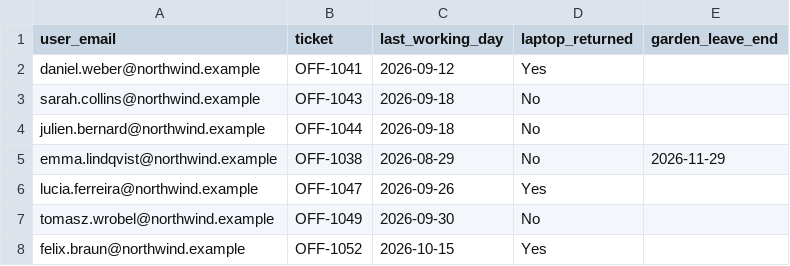
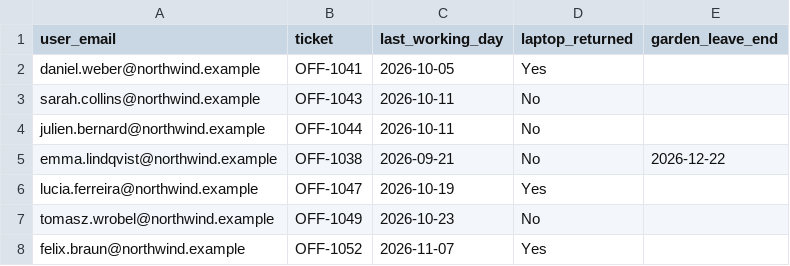
Before and after one commit to li-wagner/agentic-ai-demo, a CSV file: data/offboarding_log.csv, drawn as a sheet.

Commit message:
Modify offboarding log with updated dates
Updated last working days and laptop return status for several users.

```diff
--- a/data/offboarding_log.csv
+++ b/data/offboarding_log.csv
@@ -1,8 +1,8 @@
 user_email,ticket,last_working_day,laptop_returned,garden_leave_end
-daniel.weber@northwind.example,OFF-1041,2026-09-12,Yes,
-sarah.collins@northwind.example,OFF-1043,2026-09-18,No,
-julien.bernard@northwind.example,OFF-1044,2026-09-18,No,
-emma.lindqvist@northwind.example,OFF-1038,2026-08-29,No,2026-11-29
-lucia.ferreira@northwind.example,OFF-1047,2026-09-26,Yes,
-tomasz.wrobel@northwind.example,OFF-1049,2026-09-30,No,
-felix.braun@northwind.example,OFF-1052,2026-10-15,Yes,
+daniel.weber@northwind.example,OFF-1041,2026-10-05,Yes,
+sarah.collins@northwind.example,OFF-1043,2026-10-11,No,
+julien.bernard@northwind.example,OFF-1044,2026-10-11,No,
+emma.lindqvist@northwind.example,OFF-1038,2026-09-21,No,2026-12-22
+lucia.ferreira@northwind.example,OFF-1047,2026-10-19,Yes,
+tomasz.wrobel@northwind.example,OFF-1049,2026-10-23,No,
+felix.braun@northwind.example,OFF-1052,2026-11-07,Yes,
```
